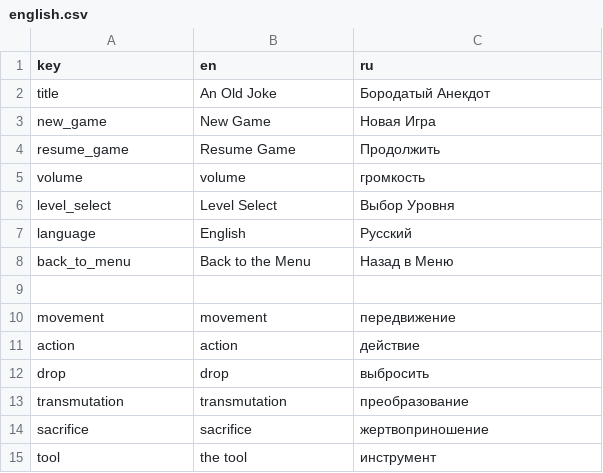
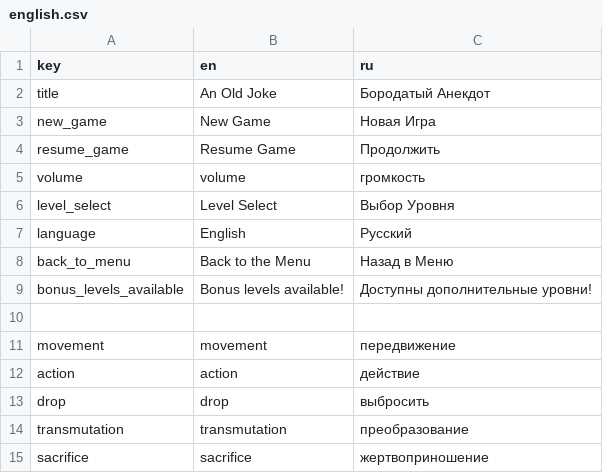
Before and after one commit to DazyLude/ld-60, a CSV file: strings/english.csv, drawn as a sheet; only a part is shown; the shorter side is filled out with more unchanged rows.

Commit message:
added bonus levels label to the main menu voice imports

```diff
--- a/strings/english.csv
+++ b/strings/english.csv
@@ -8,2 +8,3 @@ language,English,Русский
 back_to_menu,Back to the Menu,Назад в Меню
+bonus_levels_available,Bonus levels available!,Доступны дополнительные уровни!
 ,,
```
Also changed, not shown: 21 other files.
